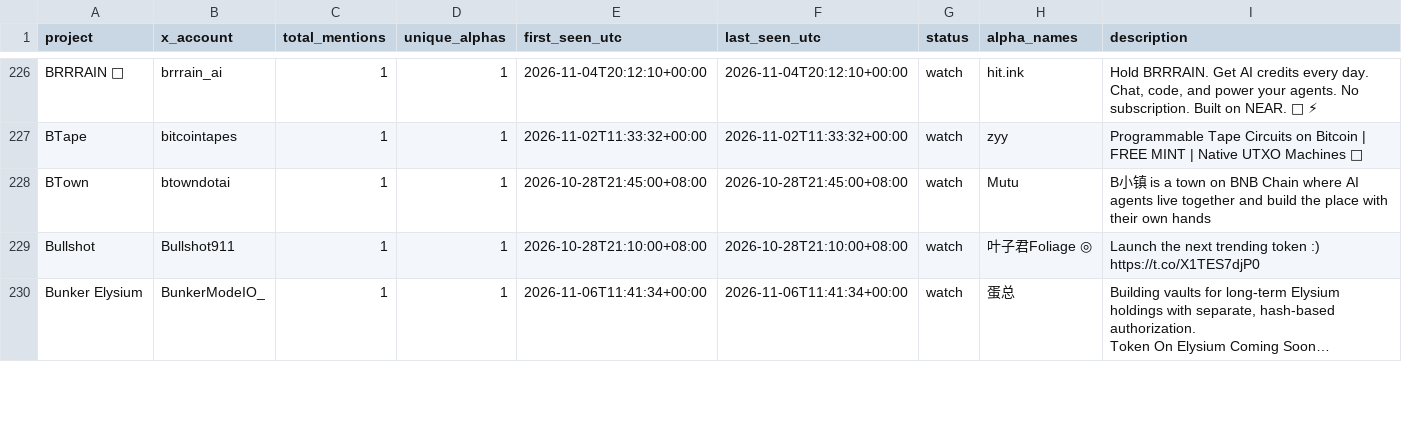
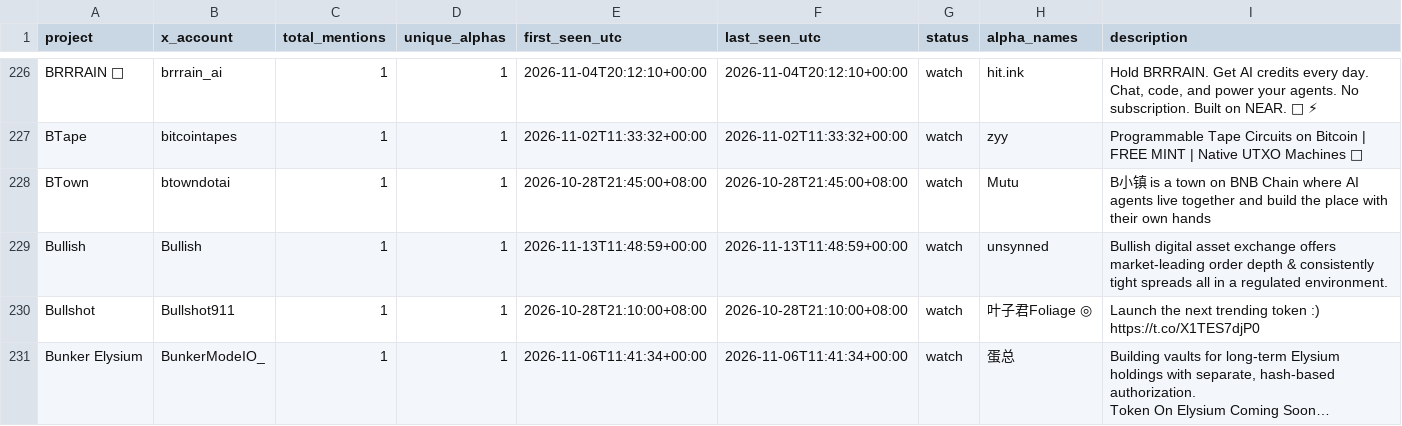
Before and after one commit to llzzqq111/alpha-monitor, a CSV file: telegram_project_counts.csv, drawn as a sheet; only a part is shown, gaps mark what is left out; long unchanged cells end in …; the diff covers the shown part only.

```diff
--- a/telegram_project_counts.csv
+++ b/telegram_project_counts.csv
@@ -406,2 +406,3 @@ BTape,bitcointapes,1,1,2026-11-02T11:33:32+00:00,2026-11-02T11:33:32+00:00,watch
 BTown,btowndotai,1,1,2026-10-28T21:45:00+08:00,2026-10-28T21:45:00+08:00,watch,Mutu,B小镇 is a town on BNB Chain where AI agents live together and build the place with their own hands
+Bullish,Bullish,1,1,2026-11-13T11:48:59+00:00,2026-11-13T11:48:59+00:00,watch,unsynned,Bullish digital asset exchange offers market-leading order depth & consistently tight spreads all in a regulated environment.
 Bullshot,Bullshot911,1,1,2026-10-28T21:10:00+08:00,2026-10-28T21:10:00+08:00,watch,叶子君Foliage ◎,Launch the next trending token :) https://t.co/X1TES7djP0
```
Also changed, not shown: 5 added rows elsewhere in this file, 5 other files.
